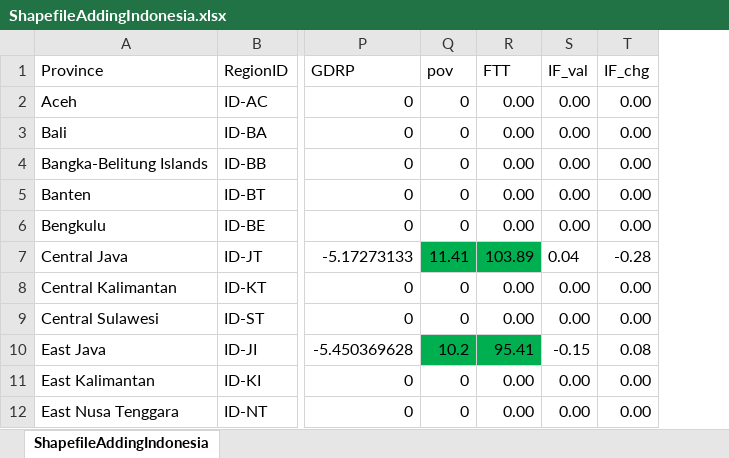
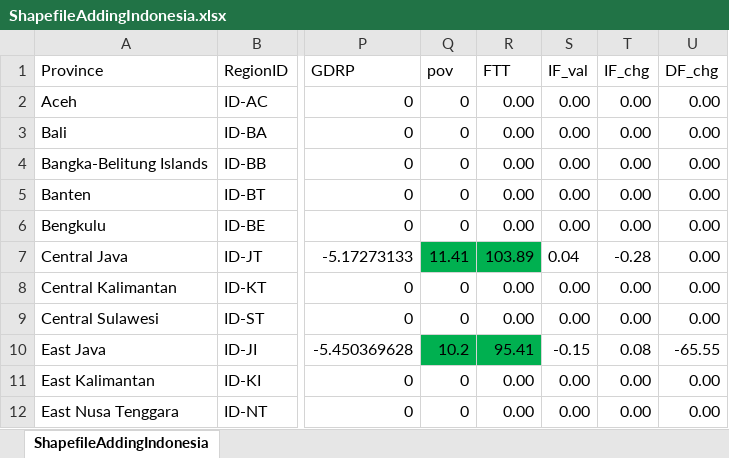
Before and after one commit to mitmedialab/Vida_Modeling, an Excel workbook: Data/Indonesia/Misc/ShapefileAddingIndonesia.xlsx, sheet ShapefileAddingIndonesia, drawn as a sheet; only a part is shown, gaps mark what is left out; values as stored, in another font and other column widths than the file's, no borders; the diff names each change by its address in the sheet, - before the commit and + after, or states it on an @@ line.

```diff
--- a/Data/Indonesia/Misc/ShapefileAddingIndonesia.xlsx (sheet ShapefileAddingIndonesia)
+++ b/Data/Indonesia/Misc/ShapefileAddingIndonesia.xlsx (sheet ShapefileAddingIndonesia)
+column U (DF_chg), rows 2-12: 0.00 | 0.00 | 0.00 | 0.00 | 0.00 | 0.00 | 0.00 | 0.00 | -65.55 | 0.00 | 0.00
```
Also changed, not shown: Data/Data_Descriptions.xlsx, 5 other files.
